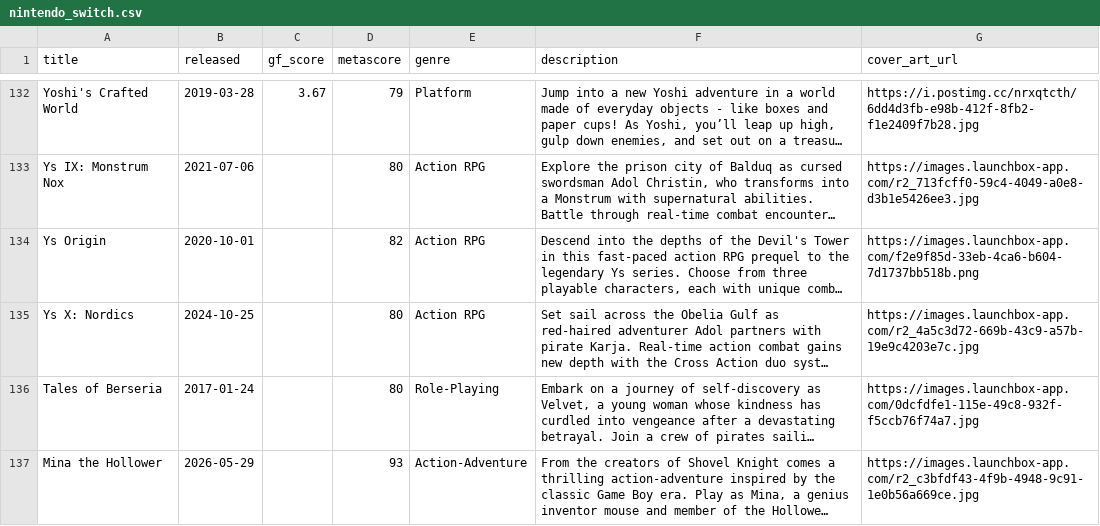
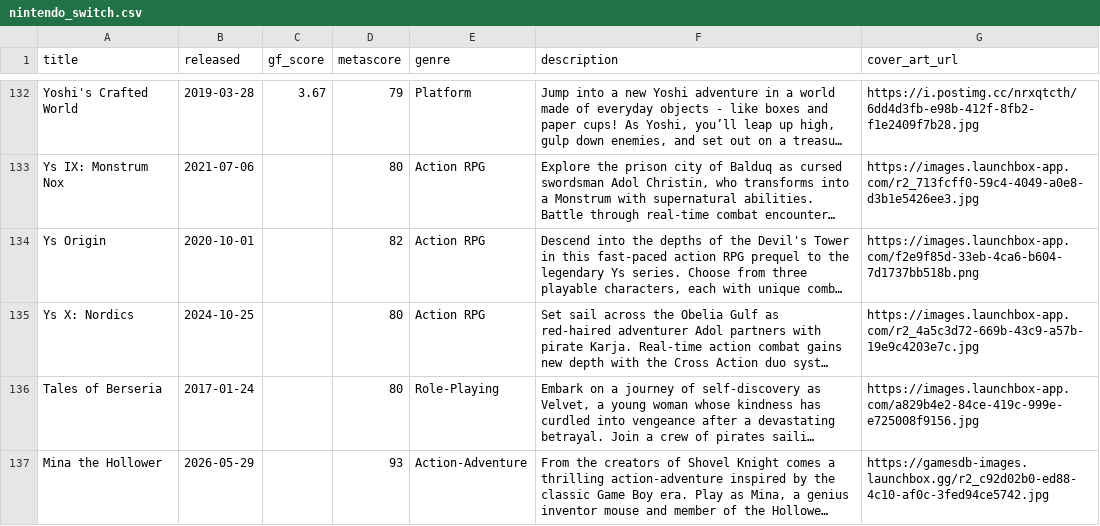
Before and after one commit to karlforshaw/opengamedb, a CSV file: nintendo_switch.csv, drawn as a sheet; only a part is shown, gaps mark what is left out; long unchanged cells end in …; the diff names each change by its address in the sheet, - before the commit and + after, or states it on an @@ line.

```diff
--- a/nintendo_switch.csv
+++ b/nintendo_switch.csv
-G136 (cover_art_url): https://images.launchbox-app.com/0dcfdfe1-115e-49c8-932f-f5ccb76f74a7.jpg
+G136 (cover_art_url): https://images.launchbox-app.com/a829b4e2-84ce-419c-999e-e725008f9156.jpg
-G137 (cover_art_url): https://images.launchbox-app.com/r2_c3bfdf43-4f9b-4948-9c91-1e0b56a669ce.jpg
+G137 (cover_art_url): https://gamesdb-images.launchbox.gg/r2_c92d02b0-ed88-4c10-af0c-3fed94ce5742.jpg
```
